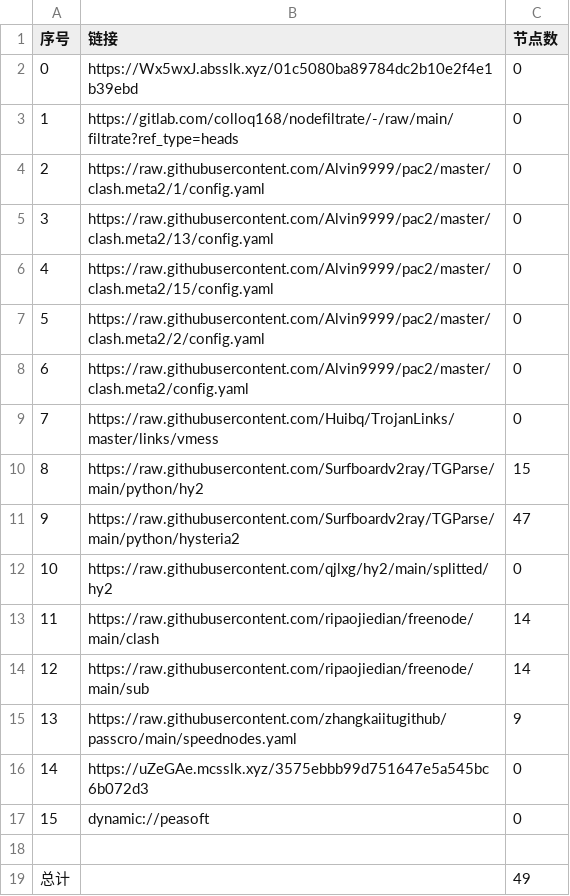
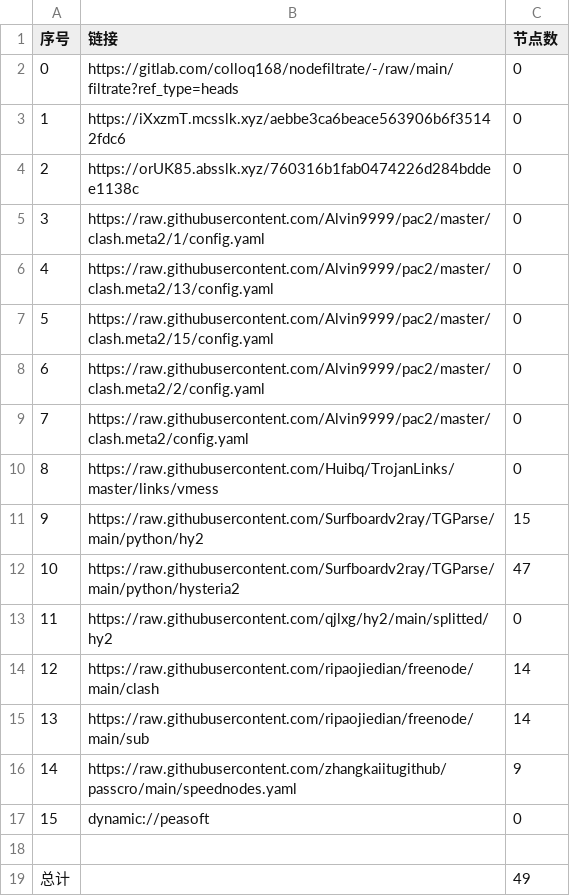
Before and after one commit to shibaobei1/AutoMergePublicNodes--mfjd, a CSV file: list_result.csv, drawn as a sheet; removed rows and columns are numbered as before the commit, all else as after; the diff names each change by its address in the sheet, - before the commit and + after, or states it on an @@ line.

```diff
--- a/list_result.csv
+++ b/list_result.csv
-row 2: 0 | https://Wx5wxJ.absslk.xyz/01c5080ba89784dc2b10e2f4e1b39ebd | 0
@@ column A (序号) renumbered between rows 2 and 16 @@
+row 3: 1 | https://iXxzmT.mcsslk.xyz/aebbe3ca6beace563906b6f35142fdc6 | 0
+row 4: 2 | https://orUK85.absslk.xyz/760316b1fab0474226d284bddee1138c | 0
-row 16: 14 | https://uZeGAe.mcsslk.xyz/3575ebbb99d751647e5a545bc6b072d3 | 0
```
Also changed, not shown: 19 other files.
